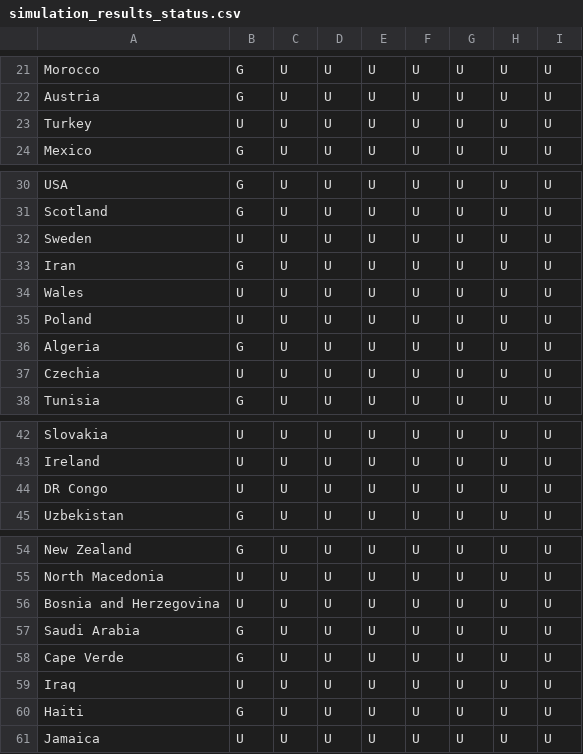
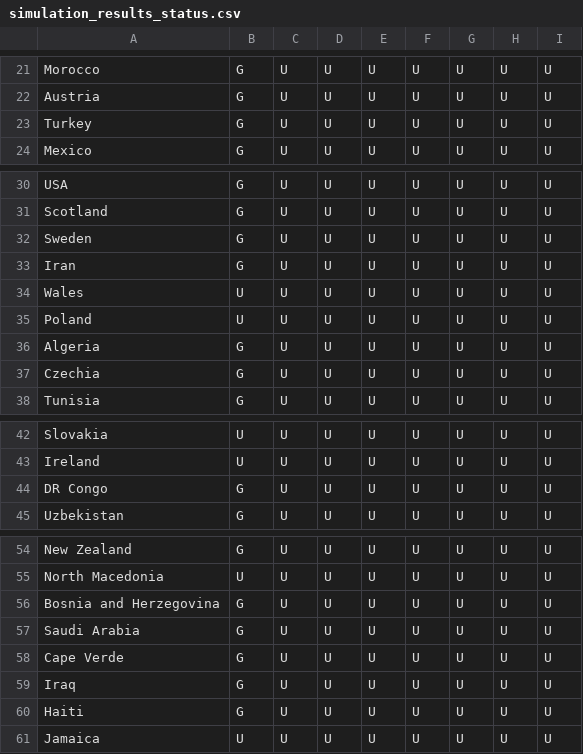
Before and after one commit to rwarneke/football_model, a CSV file: model_output/simulation_results_status.csv, drawn as a sheet; only a part is shown, gaps mark what is left out.

```diff
--- a/model_output/simulation_results_status.csv
+++ b/model_output/simulation_results_status.csv
@@ -22,3 +22,3 @@ Morocco,G,U,U,U,U,U,U,U
 Austria,G,U,U,U,U,U,U,U
-Turkey,U,U,U,U,U,U,U,U
+Turkey,G,U,U,U,U,U,U,U
 Mexico,G,U,U,U,U,U,U,U
@@ -31,3 +31,3 @@ USA,G,U,U,U,U,U,U,U
 Scotland,G,U,U,U,U,U,U,U
-Sweden,U,U,U,U,U,U,U,U
+Sweden,G,U,U,U,U,U,U,U
 Iran,G,U,U,U,U,U,U,U
@@ -36,3 +36,3 @@ Poland,U,U,U,U,U,U,U,U
 Algeria,G,U,U,U,U,U,U,U
-Czechia,U,U,U,U,U,U,U,U
+Czechia,G,U,U,U,U,U,U,U
 Tunisia,G,U,U,U,U,U,U,U
@@ -43,3 +43,3 @@ Slovakia,U,U,U,U,U,U,U,U
 Ireland,U,U,U,U,U,U,U,U
-DR Congo,U,U,U,U,U,U,U,U
+DR Congo,G,U,U,U,U,U,U,U
 Uzbekistan,G,U,U,U,U,U,U,U
@@ -55,6 +55,6 @@ New Zealand,G,U,U,U,U,U,U,U
 North Macedonia,U,U,U,U,U,U,U,U
-Bosnia and Herzegovina,U,U,U,U,U,U,U,U
+Bosnia and Herzegovina,G,U,U,U,U,U,U,U
 Saudi Arabia,G,U,U,U,U,U,U,U
 Cape Verde,G,U,U,U,U,U,U,U
-Iraq,U,U,U,U,U,U,U,U
+Iraq,G,U,U,U,U,U,U,U
 Haiti,G,U,U,U,U,U,U,U
```
Also changed, not shown: reference_data/world_cup_2026_groups.csv, reference_data/world_cup_2026_qualified.csv, 10 other files.
